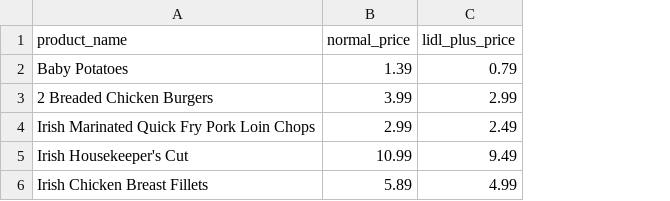
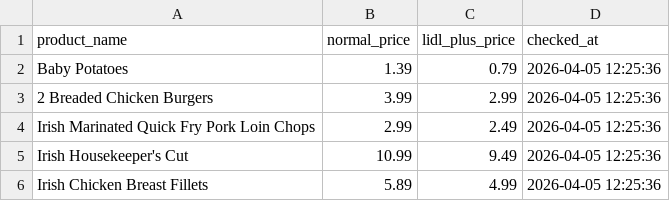
Before and after one commit to ntshpltvts/network-automation-system, a CSV file: data/processed/lidl_prices.csv, drawn as a sheet; the diff names each change by its address in the sheet, - before the commit and + after, or states it on an @@ line.

```diff
--- a/data/processed/lidl_prices.csv
+++ b/data/processed/lidl_prices.csv
+column D (checked_at), rows 2-6: all 2026-04-05 12:25:36
```
Also changed, not shown: 4 other files.
